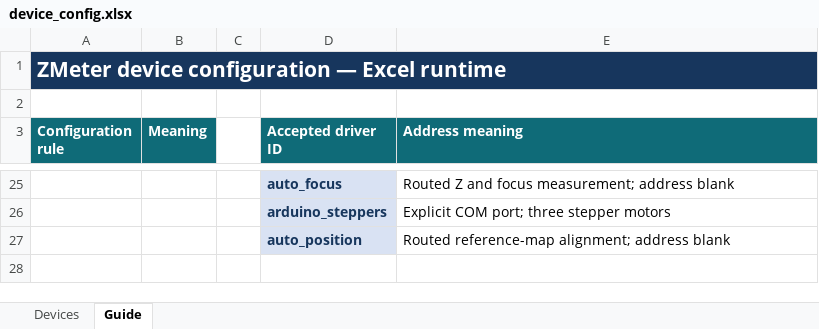
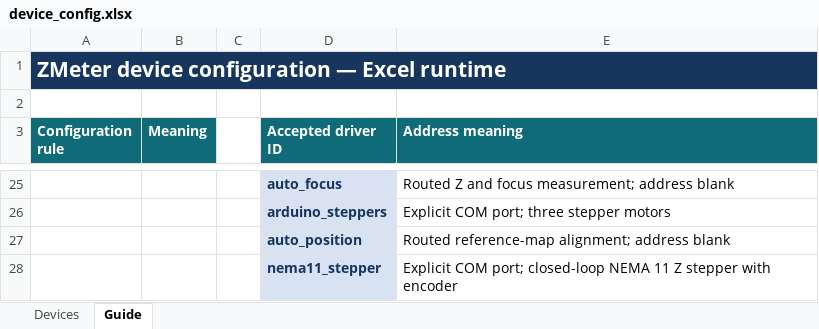
Before and after one commit to lictailer/zmeter, an Excel workbook: device_config.xlsx, sheet Guide, drawn as a sheet; only a part is shown, gaps mark what is left out; values as stored, in another font and other column widths than the file's, no borders; the diff names each change by its address in the sheet, - before the commit and + after, or states it on an @@ line.

Commit message:
feat(devices): add nema11_stepper closed-loop autofocus Z device
Add a standalone nema11_stepper device for the autofocus Z motor
(NEMA 11 closed-loop stepper 11HS20-1004D-E1000 + CL42T V4.1 driver,
Arduino Nano), usable by the new auto_focus framework.

- devices/nema11_stepper: hardware/logic/panel modeled on
  arduino_steppers. Configurable COM port, one absolute scan channel
  z_angle (deg), local limits, stop-aware segmented moves, encoder
  tolerance check, command timeout, setup save/load. Connect sets the
  current position to 0; disconnect sends no motion.
- Firmware based on the original autofocus stepper_driver.ino (same
  STEP/DIR pins and commands). Adds quadrature encoder readback on
  D4/D5 so GET_POS and move replies report the real shaft angle, adds
  GET_CMD, ZERO also clears the encoder, and PING replies OK NEMA11 1.
- README with Arduino/driver/encoder wiring, firmware settings and a
  bench test. Fake-serial and host-compiled firmware tests.
- Register nema11_stepper in core/device_management/registrations.py.
- device_config.xlsx: checkboxes for enabled/connect_on_start in all
  rows, new disabled nema11_stepper row (COM7, z_angle), Guide entry
  and config-check range updated.

```diff
--- a/device_config.xlsx (sheet Guide)
+++ b/device_config.xlsx (sheet Guide)
+row 28:  |  |  | nema11_stepper | Explicit COM port; closed-loop NEMA 11 Z stepper with encoder
```
Also changed, not shown: sheet Devices, formulas that keep their value, 11 other files.
